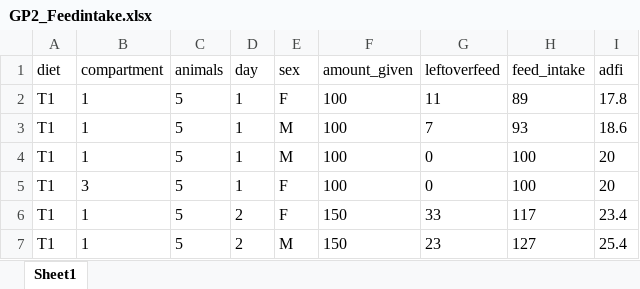
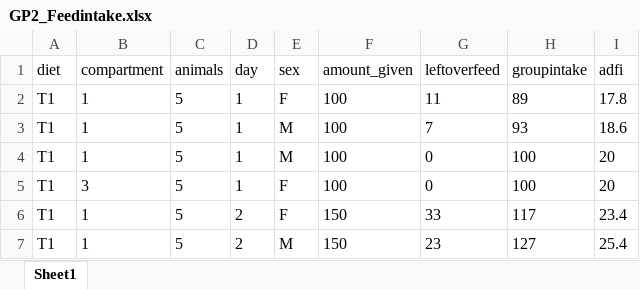
Before and after one commit to SY-CHIA-22/Guinea-Pig-data_2, an Excel workbook: Data/GP2_Feedintake.xlsx, sheet Sheet1, drawn as a sheet; only a part is shown; values as stored, in another font and other column widths than the file's, no borders; the diff names each change by its address in the sheet, - before the commit and + after, or states it on an @@ line.

```diff
--- a/Data/GP2_Feedintake.xlsx (sheet Sheet1)
+++ b/Data/GP2_Feedintake.xlsx (sheet Sheet1)
-H1: feed_intake
+H1: groupintake
```
Also changed, not shown: Data/GP2_BLOOD TRAITS.xlsx, Data/GP2_BODYWEIGHT.xlsx, 48 other files.
